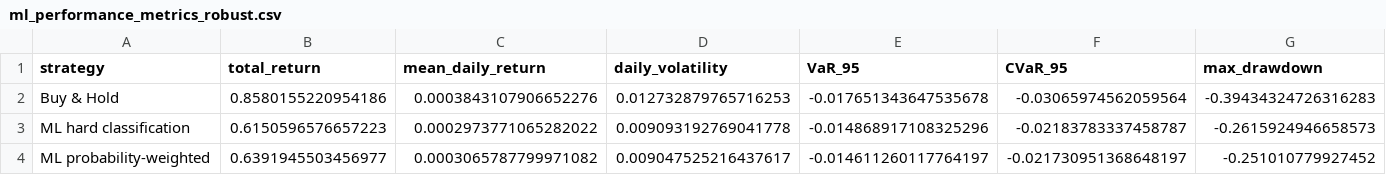
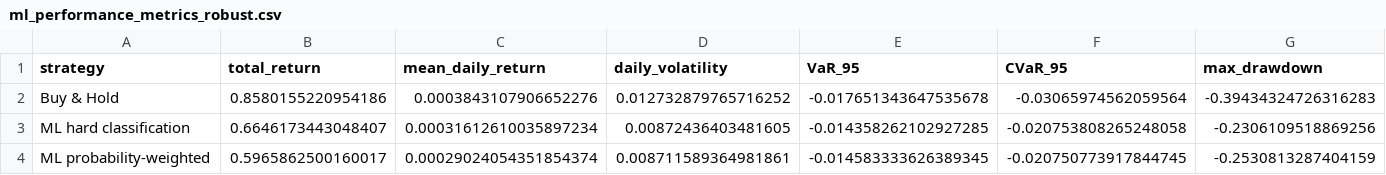
Before and after one commit to apalomo75/TMF-Market-Regimes-Risk-Portfolio, a CSV file: tables/chapter6/ml_performance_metrics_robust.csv, drawn as a sheet.

```diff
--- a/tables/chapter6/ml_performance_metrics_robust.csv
+++ b/tables/chapter6/ml_performance_metrics_robust.csv
@@ -1,4 +1,4 @@
 strategy,total_return,mean_daily_return,daily_volatility,VaR_95,CVaR_95,max_drawdown
-Buy & Hold,0.8580155220954186,0.0003843107906652276,0.012732879765716253,-0.017651343647535678,-0.03065974562059564,-0.39434324726316283
-ML hard classification,0.6150596576657223,0.0002973771065282022,0.009093192769041778,-0.014868917108325296,-0.02183783337458787,-0.2615924946658573
-ML probability-weighted,0.6391945503456977,0.0003065787799971082,0.009047525216437617,-0.014611260117764197,-0.021730951368648197,-0.251010779927452
+Buy & Hold,0.8580155220954186,0.0003843107906652276,0.012732879765716252,-0.017651343647535678,-0.03065974562059564,-0.39434324726316283
+ML hard classification,0.6646173443048407,0.00031612610035897234,0.00872436403481605,-0.014358262102927285,-0.020753808265248058,-0.2306109518869256
+ML probability-weighted,0.5965862500160017,0.00029024054351854374,0.008711589364981861,-0.014583333626389345,-0.020750773917844745,-0.2530813287404159
```
Also changed, not shown: tables/chapter6/final_performance_metrics_main.csv, tables/chapter6/final_performance_metrics_robust.csv, 32 other files.
